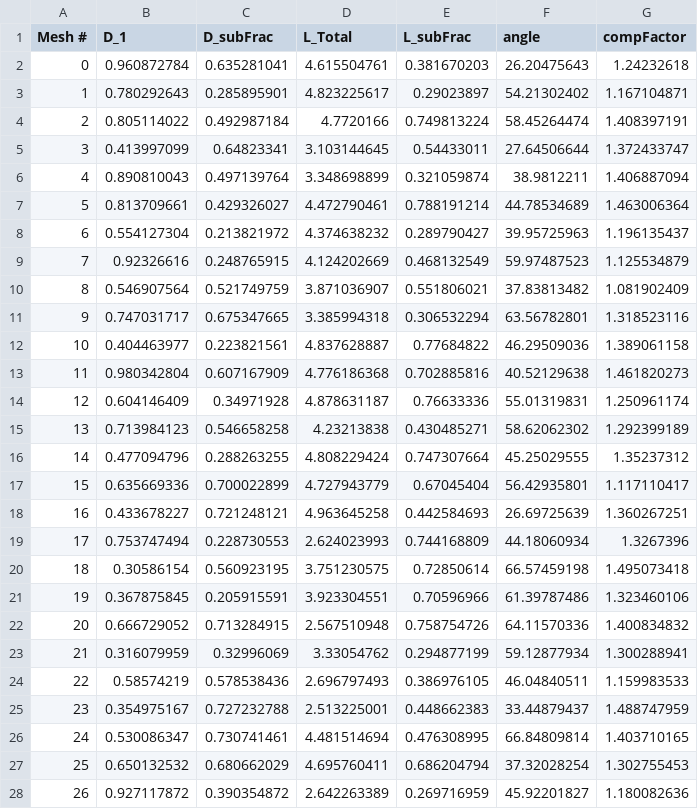
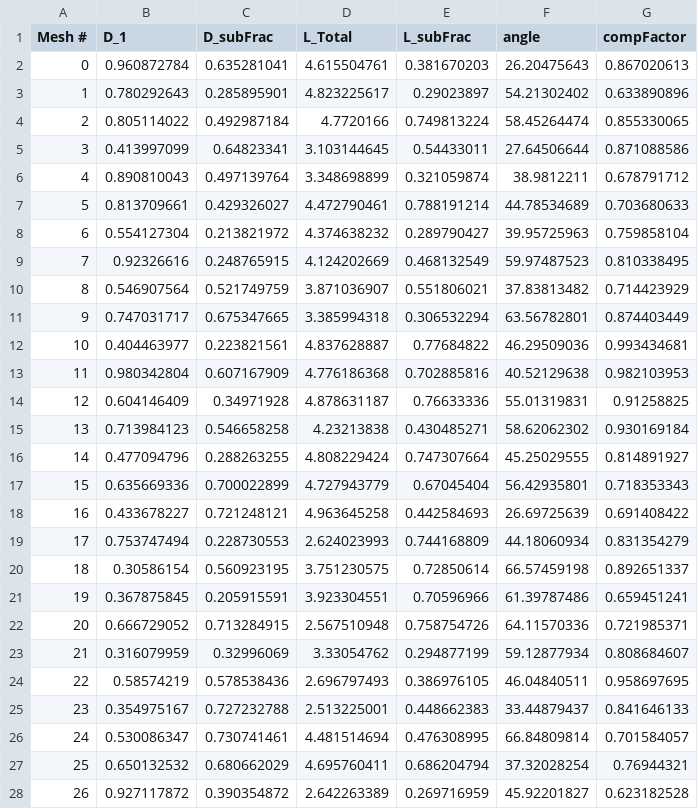
Before and after one commit to zachBinger/EPRI, a CSV file: reports/testParams200.csv, drawn as a sheet; only a part is shown; the diff covers the shown part only.

Commit message:
changed test params and compFactor

```diff
--- a/reports/testParams200.csv
+++ b/reports/testParams200.csv
@@ -1,28 +1,28 @@
 Mesh #,D_1,D_subFrac,L_Total,L_subFrac,angle,compFactor
-0,0.960872784,0.635281041,4.615504761,0.381670203,26.20475643,1.24232618
-1,0.780292643,0.285895901,4.823225617,0.29023897,54.21302402,1.167104871
-2,0.805114022,0.492987184,4.7720166,0.749813224,58.45264474,1.408397191
-3,0.413997099,0.64823341,3.103144645,0.54433011,27.64506644,1.372433747
-4,0.890810043,0.497139764,3.348698899,0.321059874,38.9812211,1.406887094
-5,0.813709661,0.429326027,4.472790461,0.788191214,44.78534689,1.463006364
-6,0.554127304,0.213821972,4.374638232,0.289790427,39.95725963,1.196135437
-7,0.92326616,0.248765915,4.124202669,0.468132549,59.97487523,1.125534879
-8,0.546907564,0.521749759,3.871036907,0.551806021,37.83813482,1.081902409
-9,0.747031717,0.675347665,3.385994318,0.306532294,63.56782801,1.318523116
-10,0.404463977,0.223821561,4.837628887,0.77684822,46.29509036,1.389061158
-11,0.980342804,0.607167909,4.776186368,0.702885816,40.52129638,1.461820273
-12,0.604146409,0.34971928,4.878631187,0.76633336,55.01319831,1.250961174
-13,0.713984123,0.546658258,4.23213838,0.430485271,58.62062302,1.292399189
-14,0.477094796,0.288263255,4.808229424,0.747307664,45.25029555,1.35237312
-15,0.635669336,0.700022899,4.727943779,0.67045404,56.42935801,1.117110417
-16,0.433678227,0.721248121,4.963645258,0.442584693,26.69725639,1.360267251
-17,0.753747494,0.228730553,2.624023993,0.744168809,44.18060934,1.3267396
-18,0.30586154,0.560923195,3.751230575,0.72850614,66.57459198,1.495073418
-19,0.367875845,0.205915591,3.923304551,0.70596966,61.39787486,1.323460106
-20,0.666729052,0.713284915,2.567510948,0.758754726,64.11570336,1.400834832
-21,0.316079959,0.32996069,3.33054762,0.294877199,59.12877934,1.300288941
-22,0.58574219,0.578538436,2.696797493,0.386976105,46.04840511,1.159983533
-23,0.354975167,0.727232788,2.513225001,0.448662383,33.44879437,1.488747959
-24,0.530086347,0.730741461,4.481514694,0.476308995,66.84809814,1.403710165
-25,0.650132532,0.680662029,4.695760411,0.686204794,37.32028254,1.302755453
-26,0.927117872,0.390354872,2.642263389,0.269716959,45.92201827,1.180082636
+0,0.960872784,0.635281041,4.615504761,0.381670203,26.20475643,0.867020613
+1,0.780292643,0.285895901,4.823225617,0.29023897,54.21302402,0.633890896
+2,0.805114022,0.492987184,4.7720166,0.749813224,58.45264474,0.855330065
+3,0.413997099,0.64823341,3.103144645,0.54433011,27.64506644,0.871088586
+4,0.890810043,0.497139764,3.348698899,0.321059874,38.9812211,0.678791712
+5,0.813709661,0.429326027,4.472790461,0.788191214,44.78534689,0.703680633
+6,0.554127304,0.213821972,4.374638232,0.289790427,39.95725963,0.759858104
+7,0.92326616,0.248765915,4.124202669,0.468132549,59.97487523,0.810338495
+8,0.546907564,0.521749759,3.871036907,0.551806021,37.83813482,0.714423929
+9,0.747031717,0.675347665,3.385994318,0.306532294,63.56782801,0.874403449
+10,0.404463977,0.223821561,4.837628887,0.77684822,46.29509036,0.993434681
+11,0.980342804,0.607167909,4.776186368,0.702885816,40.52129638,0.982103953
+12,0.604146409,0.34971928,4.878631187,0.76633336,55.01319831,0.91258825
+13,0.713984123,0.546658258,4.23213838,0.430485271,58.62062302,0.930169184
+14,0.477094796,0.288263255,4.808229424,0.747307664,45.25029555,0.814891927
+15,0.635669336,0.700022899,4.727943779,0.67045404,56.42935801,0.718353343
+16,0.433678227,0.721248121,4.963645258,0.442584693,26.69725639,0.691408422
+17,0.753747494,0.228730553,2.624023993,0.744168809,44.18060934,0.831354279
+18,0.30586154,0.560923195,3.751230575,0.72850614,66.57459198,0.892651337
+19,0.367875845,0.205915591,3.923304551,0.70596966,61.39787486,0.659451241
+20,0.666729052,0.713284915,2.567510948,0.758754726,64.11570336,0.721985371
+21,0.316079959,0.32996069,3.33054762,0.294877199,59.12877934,0.808684607
+22,0.58574219,0.578538436,2.696797493,0.386976105,46.04840511,0.958697695
+23,0.354975167,0.727232788,2.513225001,0.448662383,33.44879437,0.841646133
+24,0.530086347,0.730741461,4.481514694,0.476308995,66.84809814,0.701584057
+25,0.650132532,0.680662029,4.695760411,0.686204794,37.32028254,0.76944321
+26,0.927117872,0.390354872,2.642263389,0.269716959,45.92201827,0.623182528
```
Also changed, not shown: 173 edited cells elsewhere in this file, 4 other files.
